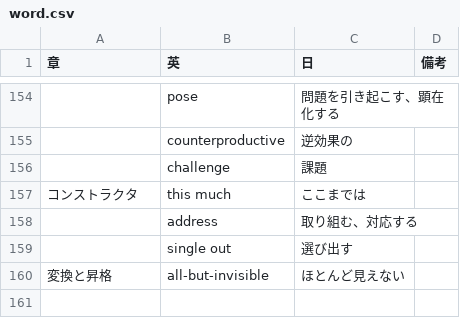
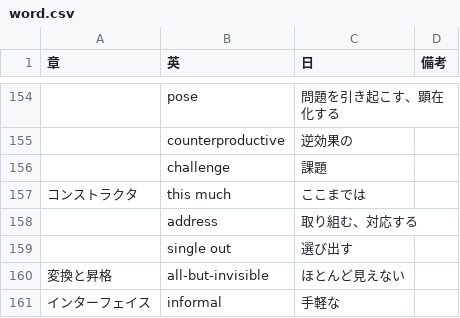
Before and after one commit to mnru/julia-doc-ja-v1.0-source, a CSV file: word.csv, drawn as a sheet; only a part is shown, gaps mark what is left out.

Commit message:
Update word.csv

```diff
--- a/word.csv
+++ b/word.csv
@@ -160 +160,2 @@
 変換と昇格,all-but-invisible,ほとんど見えない,
+インターフェイス,informal,手軽な,
```
